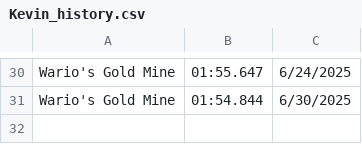
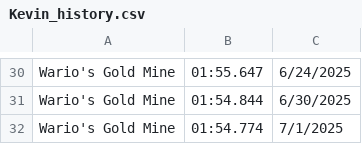
Before and after one commit to PatrickMarinich/Kartnite_Stats, a CSV file: time_trials/player_data/non_shortcut/Kevin_history.csv, drawn as a sheet; only a part is shown, gaps mark what is left out; the diff names each change by its address in the sheet, - before the commit and + after, or states it on an @@ line.

Commit message:
Update Player TT Times

```diff
--- a/time_trials/player_data/non_shortcut/Kevin_history.csv
+++ b/time_trials/player_data/non_shortcut/Kevin_history.csv
+row 32: Wario's Gold Mine | 01:54.774 | 7/1/2025
```
Also changed, not shown: time_trials/player_data/non_shortcut/Kevin.csv.
